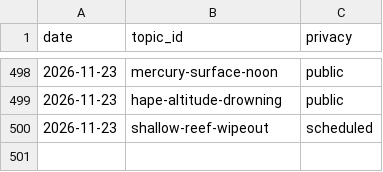
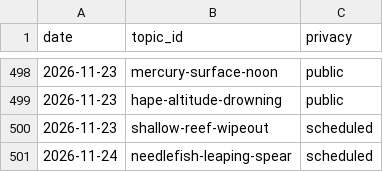
Before and after one commit to chat94534-oss/shorts-autoposter-b, a CSV file: logs/history.csv, drawn as a sheet; only a part is shown, gaps mark what is left out.

```diff
--- a/logs/history.csv
+++ b/logs/history.csv
@@ -500 +500,2 @@ date,topic_id,privacy
 2026-11-23,shallow-reef-wipeout,scheduled
+2026-11-24,needlefish-leaping-spear,scheduled
```
Also changed, not shown: 2 other files.
